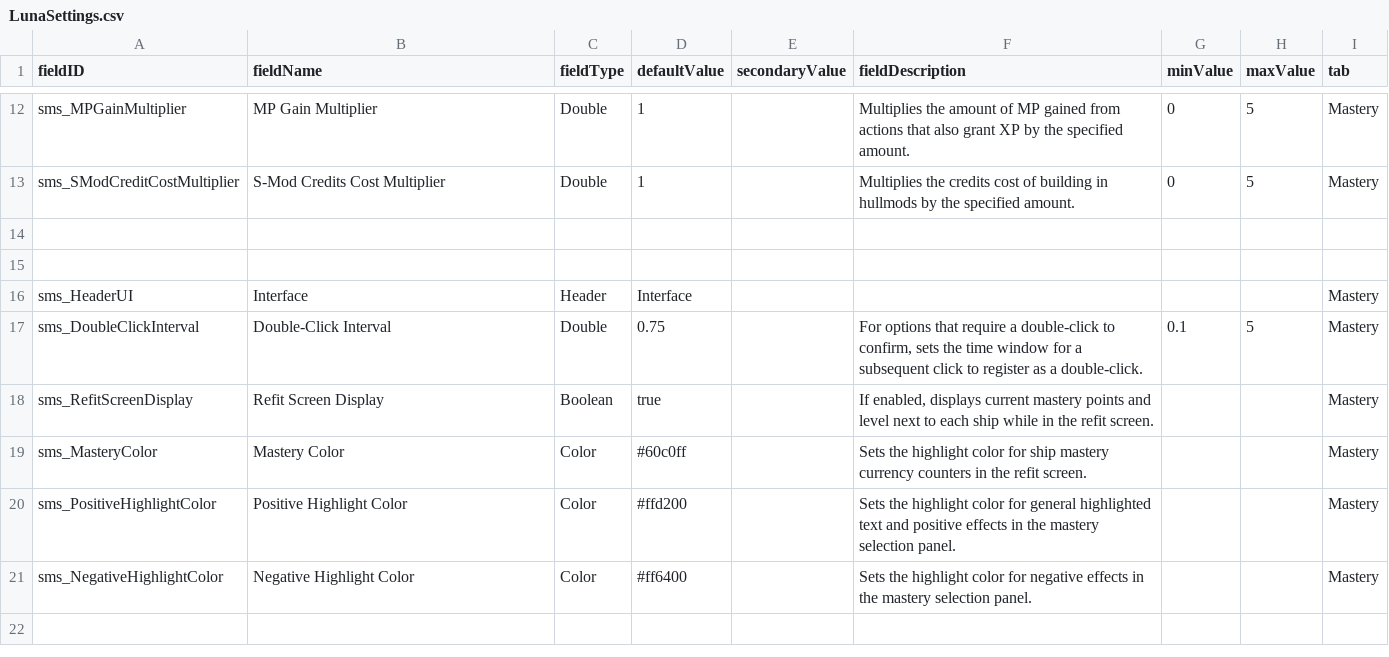
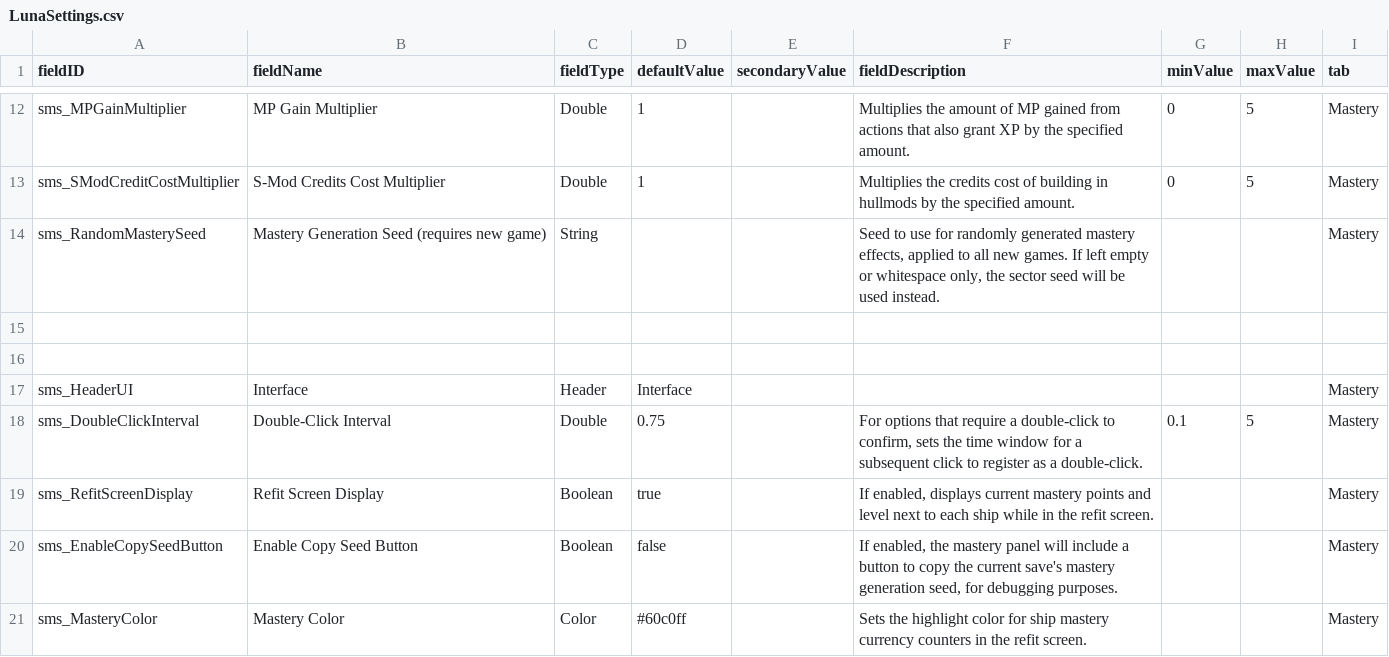
Before and after one commit to qcwxezda/Starsector-Ship-Mastery-System, a CSV file: data/config/LunaSettings.csv, drawn as a sheet; only a part is shown, gaps mark what is left out; the shorter side is filled out with more unchanged rows; the diff names each change by its address in the sheet, - before the commit and + after, or states it on an @@ line.

```diff
--- a/data/config/LunaSettings.csv
+++ b/data/config/LunaSettings.csv
+row 14: sms_RandomMasterySeed | Mastery Generation Seed (requires new game) | String |  |  | Seed to use for randomly generated mastery effects, applied to all new games. If left empty or whitespace only, the sector seed will be used instead. |  |  | Mastery
+row 20: sms_EnableCopySeedButton | Enable Copy Seed Button | Boolean | false |  | If enabled, the mastery panel will include a button to copy the current save's mastery generation seed, for debugging purposes. |  |  | Mastery
```
Also changed, not shown: data/shipmastery/mastery_list.csv, data/shipmastery/stats_list.csv, 39 other files.
